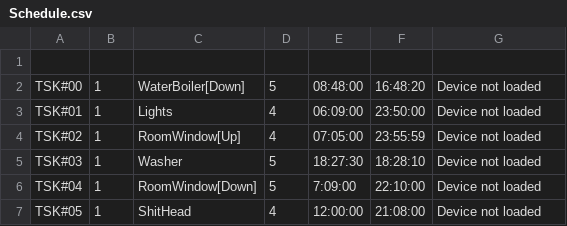
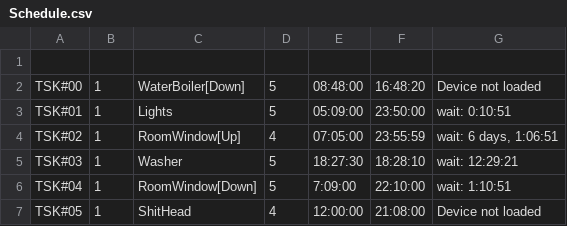
Before and after one commit to guydvir2/Rpi, a CSV file: SmartHome/Schedule.csv, drawn as a sheet.

```diff
--- a/SmartHome/Schedule.csv
+++ b/SmartHome/Schedule.csv
@@ -2,6 +2,6 @@
 TSK#00,1,WaterBoiler[Down],5,08:48:00,16:48:20,Device not loaded
-TSK#01,1,Lights,4,06:09:00,23:50:00,Device not loaded
-TSK#02,1,RoomWindow[Up],4,07:05:00,23:55:59,Device not loaded
-TSK#03,1,Washer,5,18:27:30,18:28:10,Device not loaded
-TSK#04,1,RoomWindow[Down],5,7:09:00,22:10:00,Device not loaded
+TSK#01,1,Lights,5,05:09:00,23:50:00,wait: 0:10:51
+TSK#02,1,RoomWindow[Up],4,07:05:00,23:55:59,"wait: 6 days, 1:06:51"
+TSK#03,1,Washer,5,18:27:30,18:28:10,wait: 12:29:21
+TSK#04,1,RoomWindow[Down],5,7:09:00,22:10:00,wait: 1:10:51
 TSK#05,1,ShitHead,4,12:00:00,21:08:00,Device not loaded
```
Also changed, not shown: SmartHome/ButtonsDef2.csv, 4 other files.
